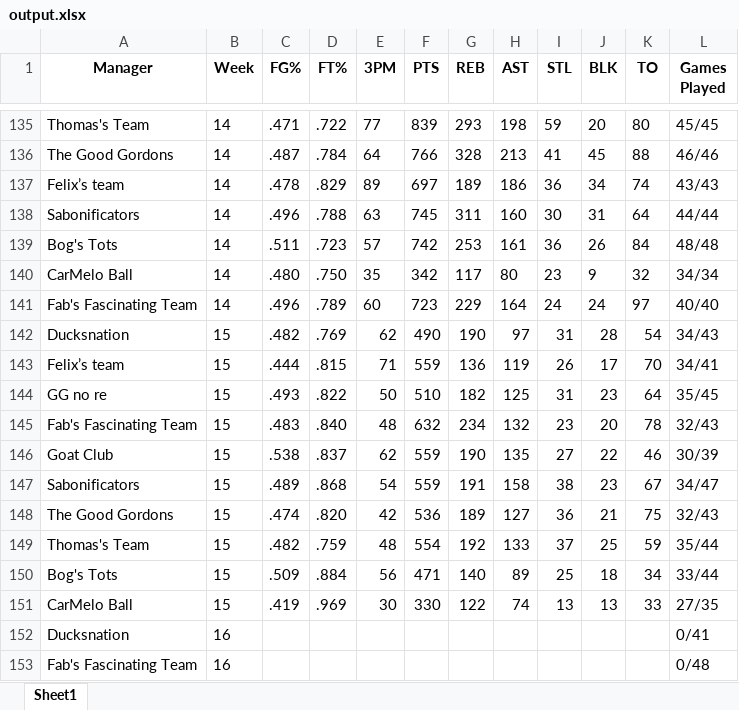
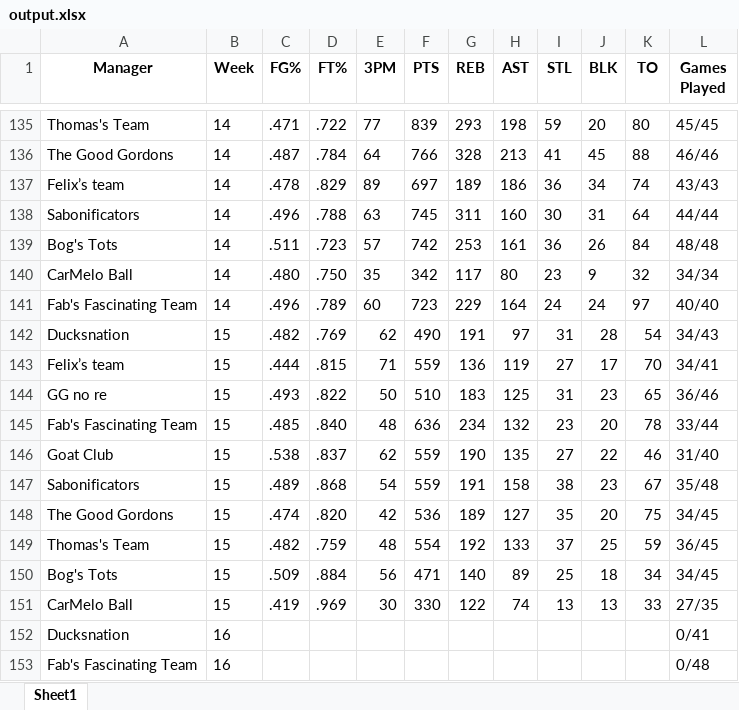
Before and after one commit to jyoun110/FantasyComp, an Excel workbook: output.xlsx, sheet Sheet1, drawn as a sheet; only a part is shown, gaps mark what is left out; values as stored, in another font and other column widths than the file's, no borders; the diff names each change by its address in the sheet, - before the commit and + after, or states it on an @@ line.

Commit message:
Daily data update

```diff
--- a/output.xlsx (sheet Sheet1)
+++ b/output.xlsx (sheet Sheet1)
-G142 (REB): 190
+G142 (REB): 191
-I143 (STL): 26
+I143 (STL): 27
-G144 (REB): 182
+G144 (REB): 183
-K144 (TO): 64
+K144 (TO): 65
-L144 (Games Played): 35/45
+L144 (Games Played): 36/46
-C145 (FG%): .483
+C145 (FG%): .485
-F145 (PTS): 632
+F145 (PTS): 636
-L145 (Games Played): 32/43
+L145 (Games Played): 33/44
-L146 (Games Played): 30/39
+L146 (Games Played): 31/40
-L147 (Games Played): 34/47
+L147 (Games Played): 35/48
-I148 (STL): 36
+I148 (STL): 35
-J148 (BLK): 21
+J148 (BLK): 20
-L148 (Games Played): 32/43
+L148 (Games Played): 34/45
-L149 (Games Played): 35/44
+L149 (Games Played): 36/45
-L150 (Games Played): 33/44
+L150 (Games Played): 34/45
```
